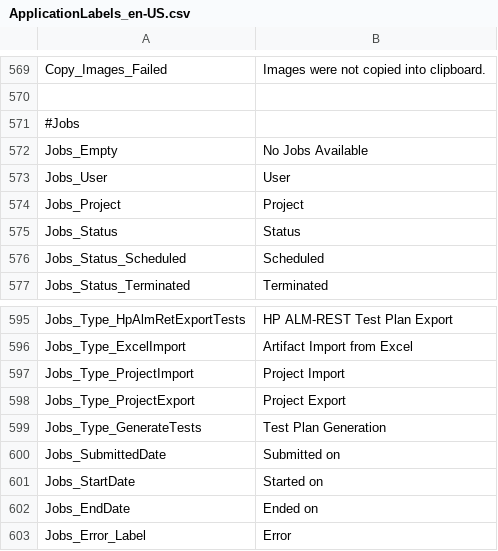
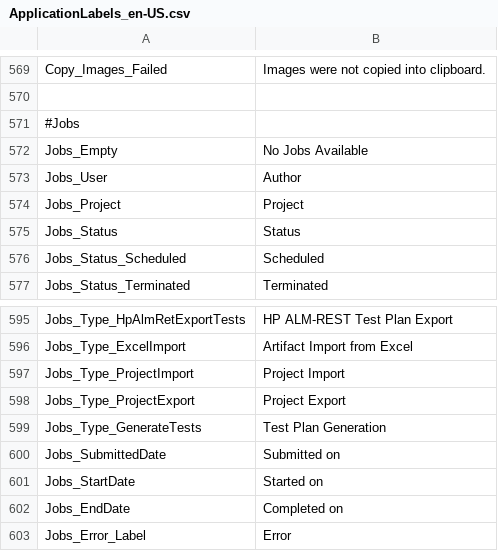
Before and after one commit to ogolikhin/blueprint, a CSV file: svc/db/AdminStorage/Data/ApplicationLabels_en-US.csv, drawn as a sheet; only a part is shown, gaps mark what is left out.

Commit message:
make modification according to new AC for show job list

```diff
--- a/svc/db/AdminStorage/Data/ApplicationLabels_en-US.csv
+++ b/svc/db/AdminStorage/Data/ApplicationLabels_en-US.csv
@@ -572,3 +572,3 @@ Copy_Images_Failed, "Images were not copied into clipboard."
 Jobs_Empty, "No Jobs Available"
-Jobs_User, "User"
+Jobs_User, "Author"
 Jobs_Project, "Project"
@@ -601,3 +601,3 @@ Jobs_SubmittedDate, "Submitted on"
 Jobs_StartDate, "Started on"
-Jobs_EndDate, "Ended on"
+Jobs_EndDate, "Completed on"
 Jobs_Error_Label, "Error"
```
Also changed, not shown: 5 other files.
